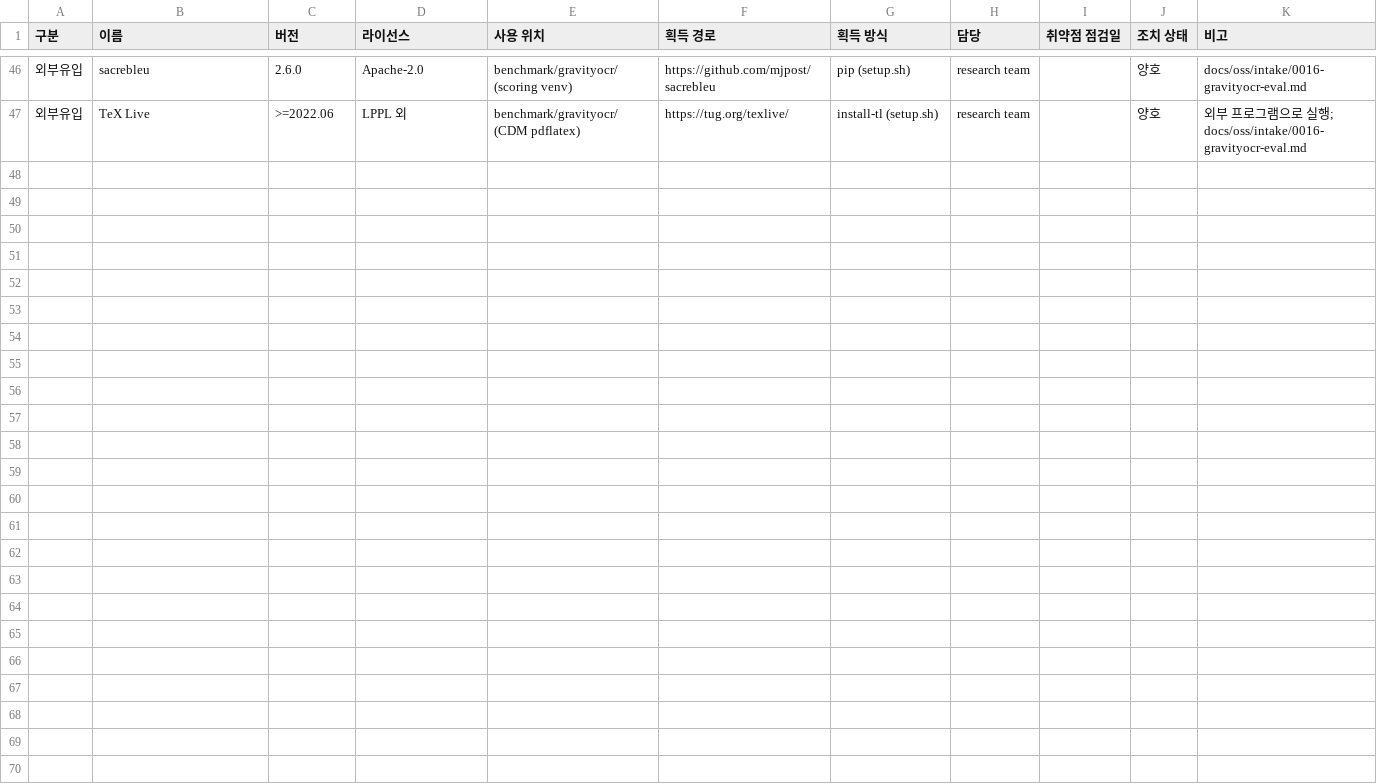
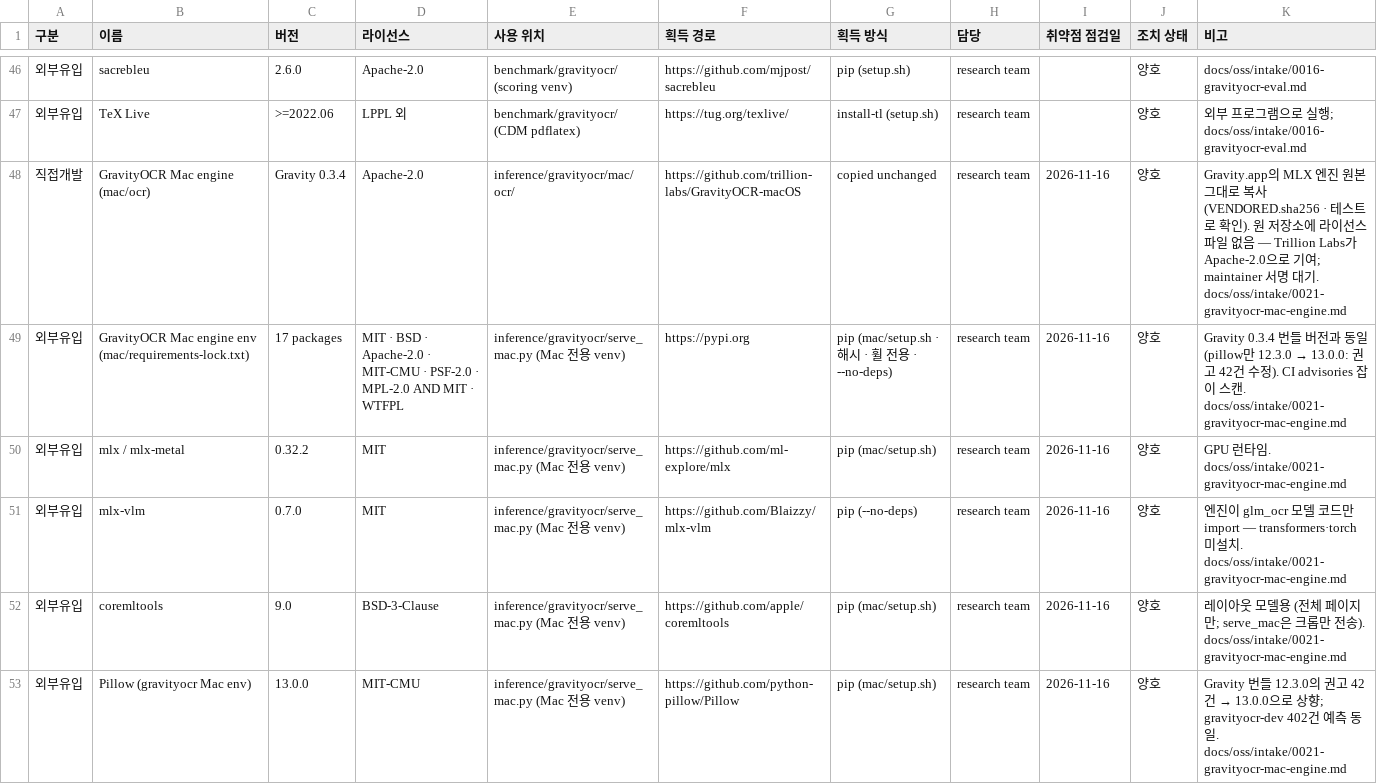
Before and after one commit to trillion-labs/trida-stack, a CSV file: docs/supply-chain/asset-register.csv, drawn as a sheet; only a part is shown, gaps mark what is left out.

```diff
--- a/docs/supply-chain/asset-register.csv
+++ b/docs/supply-chain/asset-register.csv
@@ -47 +47,7 @@
 외부유입,TeX Live,>=2022.06,LPPL 외,benchmark/gravityocr/ (CDM pdflatex),https://tug.org/texlive/,install-tl (setup.sh),research team,,양호,외부 프로그램으로 실행; docs/oss/intake/0016-gravityocr-eval.md
+직접개발,GravityOCR Mac engine (mac/ocr),Gravity 0.3.4,Apache-2.0,inference/gravityocr/mac/ocr/,https://github.com/trillion-labs/GravityOCR-macOS,copied unchanged,research team,2026-11-16,양호,"Gravity.app의 MLX 엔진 원본 그대로 복사 (VENDORED.sha256 · 테스트로 확인). 원 저장소에 라이선스 파일 없음 — Trillion Labs가 Apache-2.0으로 기여; maintainer 서명 대기. docs/oss/intake/0021-gravityocr-mac-engine.md"
+외부유입,GravityOCR Mac engine env (mac/requirements-lock.txt),17 packages,MIT · BSD · Apache-2.0 · MIT-CMU · PSF-2.0 · MPL-2.0 AND MIT · WTFPL,inference/gravityocr/serve_mac.py (Mac 전용 venv),https://pypi.org,pip (mac/setup.sh · 해시 · 휠 전용 · --no-deps),research team,2026-11-16,양호,"Gravity 0.3.4 번들 버전과 동일 (pillow만 12.3.0 → 13.0.0: 권고 42건 수정). CI advisories 잡이 스캔. docs/oss/intake/0021-gravityocr-mac-engine.md"
+외부유입,mlx / mlx-metal,0.32.2,MIT,inference/gravityocr/serve_mac.py (Mac 전용 venv),https://github.com/ml-explore/mlx,pip (mac/setup.sh),research team,2026-11-16,양호,GPU 런타임. docs/oss/intake/0021-gravityocr-mac-engine.md
+외부유입,mlx-vlm,0.7.0,MIT,inference/gravityocr/serve_mac.py (Mac 전용 venv),https://github.com/Blaizzy/mlx-vlm,pip (--no-deps),research team,2026-11-16,양호,엔진이 glm_ocr 모델 코드만 import — transformers·torch 미설치. docs/oss/intake/0021-gravityocr-mac-engine.md
+외부유입,coremltools,9.0,BSD-3-Clause,inference/gravityocr/serve_mac.py (Mac 전용 venv),https://github.com/apple/coremltools,pip (mac/setup.sh),research team,2026-11-16,양호,레이아웃 모델용 (전체 페이지만; serve_mac은 크롭만 전송). docs/oss/intake/0021-gravityocr-mac-engine.md
+외부유입,Pillow (gravityocr Mac env),13.0.0,MIT-CMU,inference/gravityocr/serve_mac.py (Mac 전용 venv),https://github.com/python-pillow/Pillow,pip (mac/setup.sh),research team,2026-11-16,양호,Gravity 번들 12.3.0의 권고 42건 → 13.0.0으로 상향; gravityocr-dev 402건 예측 동일. docs/oss/intake/0021-gravityocr-mac-engine.md
```
Also changed, not shown: docs/oss/INTAKE_REGISTER.csv, 17 other files.
